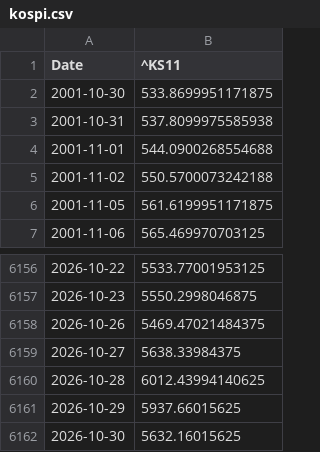
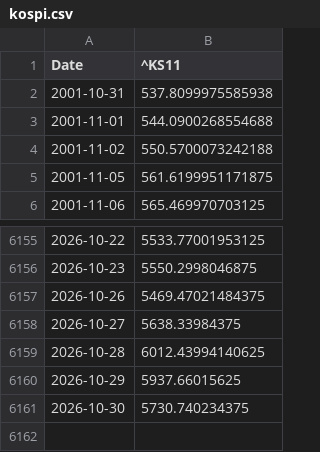
Before and after one commit to wind-flow/algogangs, a CSV file: pipeline/data/kospi.csv, drawn as a sheet; only a part is shown, gaps mark what is left out.

```diff
--- a/pipeline/data/kospi.csv
+++ b/pipeline/data/kospi.csv
@@ -1,3 +1,2 @@
 Date,^KS11
-2001-10-30,533.8699951171875
 2001-10-31,537.8099975585938
@@ -6161,2 +6160,2 @@ Date,^KS11
 2026-10-29,5937.66015625
-2026-10-30,5632.16015625
+2026-10-30,5730.740234375
```
Also changed, not shown: pipeline/data/dollar_idx.csv, pipeline/data/rs_growth.csv, 27 other files.
